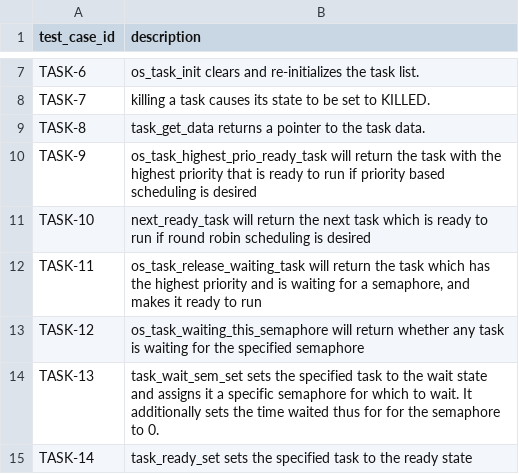
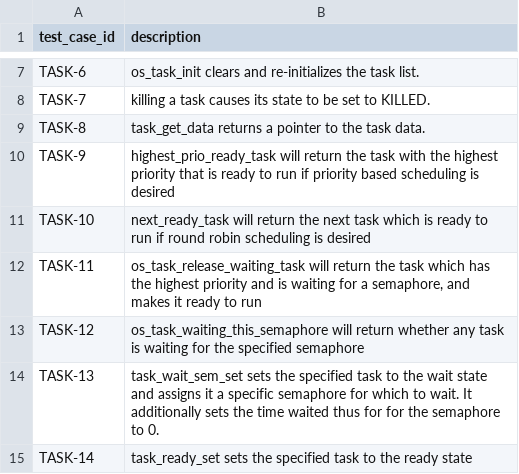
Before and after one commit to MitchellThompkins/cocoOS, a CSV file: documents/requirements.csv, drawn as a sheet; only a part is shown, gaps mark what is left out.

Commit message:
reanaming os_task_highest_prio_ready_task to highest_prio_ready_task

```diff
--- a/documents/requirements.csv
+++ b/documents/requirements.csv
@@ -9,3 +9,3 @@ TASK-7,killing a task causes its state to be set to KILLED.
 TASK-8,task_get_data returns a pointer to the task data.
-TASK-9,os_task_highest_prio_ready_task will return the task with the highest priority that is ready to run if priority based scheduling is desired
+TASK-9,highest_prio_ready_task will return the task with the highest priority that is ready to run if priority based scheduling is desired
 TASK-10,next_ready_task will return the next task which is ready to run if round robin scheduling is desired
```
Also changed, not shown: 4 other files.
